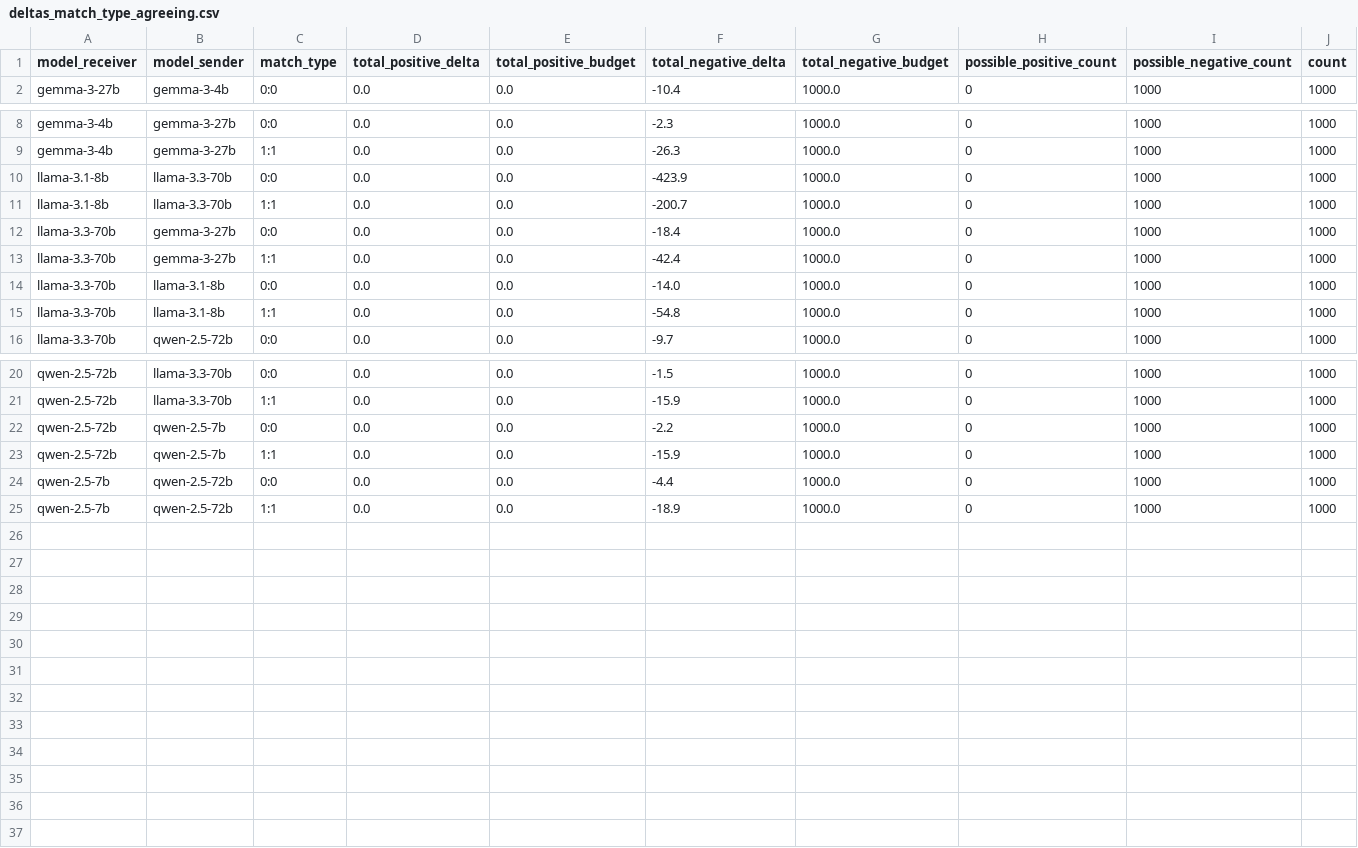
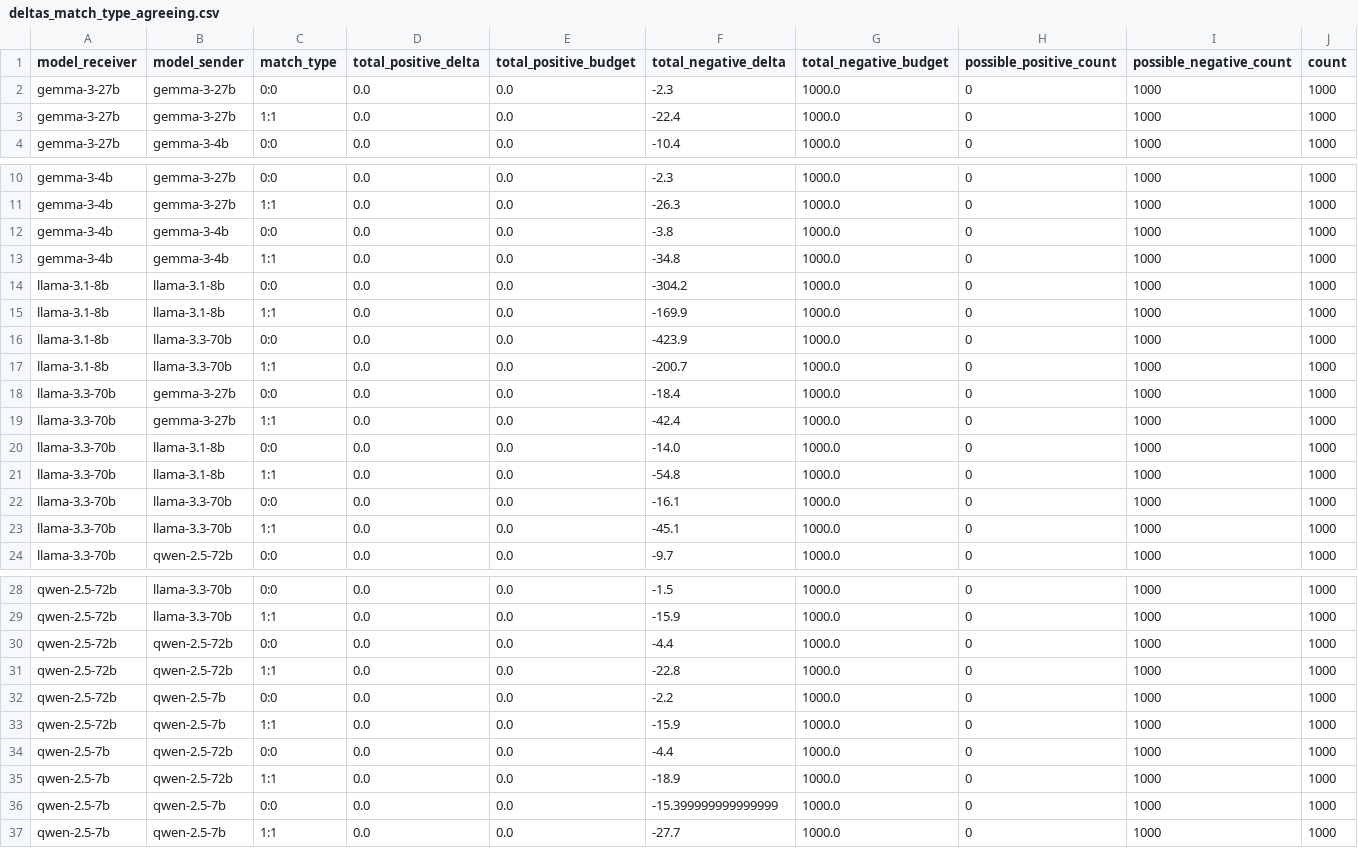
Before and after one commit to fridanl/thesis-mas, a CSV file: evaluation/commonsense/deltas_match_type_agreeing.csv, drawn as a sheet; only a part is shown, gaps mark what is left out; rows hold the shown columns only; the diff names each change by its address in the sheet, - before the commit and + after, or states it on an @@ line.

```diff
--- a/evaluation/commonsense/deltas_match_type_agreeing.csv
+++ b/evaluation/commonsense/deltas_match_type_agreeing.csv
+row 2: gemma-3-27b | gemma-3-27b | 0:0 | 0.0 | 0.0 | -2.3 | 1000.0 | 0 | 1000 | 1000
+row 3: gemma-3-27b | gemma-3-27b | 1:1 | 0.0 | 0.0 | -22.4 | 1000.0 | 0 | 1000 | 1000
+row 12: gemma-3-4b | gemma-3-4b | 0:0 | 0.0 | 0.0 | -3.8 | 1000.0 | 0 | 1000 | 1000
+row 13: gemma-3-4b | gemma-3-4b | 1:1 | 0.0 | 0.0 | -34.8 | 1000.0 | 0 | 1000 | 1000
+row 14: llama-3.1-8b | llama-3.1-8b | 0:0 | 0.0 | 0.0 | -304.2 | 1000.0 | 0 | 1000 | 1000
+row 15: llama-3.1-8b | llama-3.1-8b | 1:1 | 0.0 | 0.0 | -169.9 | 1000.0 | 0 | 1000 | 1000
+row 22: llama-3.3-70b | llama-3.3-70b | 0:0 | 0.0 | 0.0 | -16.1 | 1000.0 | 0 | 1000 | 1000
+row 23: llama-3.3-70b | llama-3.3-70b | 1:1 | 0.0 | 0.0 | -45.1 | 1000.0 | 0 | 1000 | 1000
+row 30: qwen-2.5-72b | qwen-2.5-72b | 0:0 | 0.0 | 0.0 | -4.4 | 1000.0 | 0 | 1000 | 1000
+row 31: qwen-2.5-72b | qwen-2.5-72b | 1:1 | 0.0 | 0.0 | -22.8 | 1000.0 | 0 | 1000 | 1000
+row 36: qwen-2.5-7b | qwen-2.5-7b | 0:0 | 0.0 | 0.0 | -15.399999999999999 | 1000.0 | 0 | 1000 | 1000
+row 37: qwen-2.5-7b | qwen-2.5-7b | 1:1 | 0.0 | 0.0 | -27.7 | 1000.0 | 0 | 1000 | 1000
```
Also changed, not shown: evaluation/commonsense/deltas_match_type_disagreeing.csv, evaluation/commonsense/deltas_model_agreeing.csv, 3 other files.
